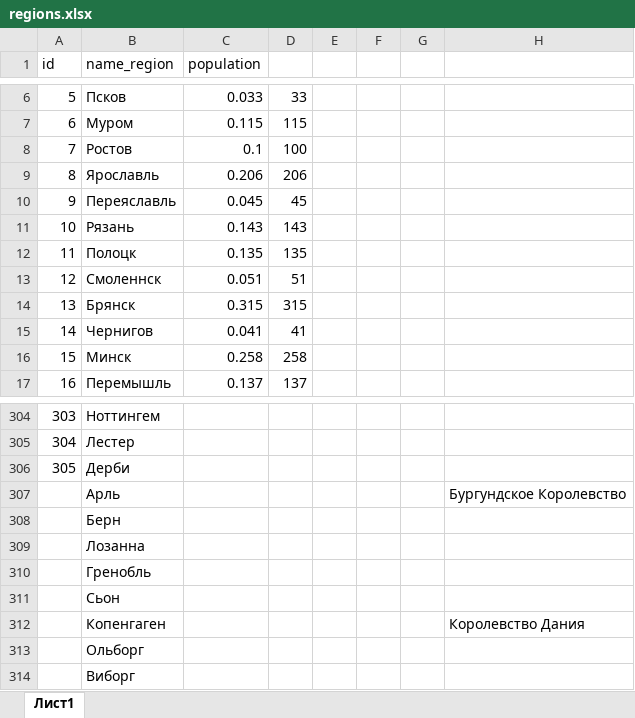
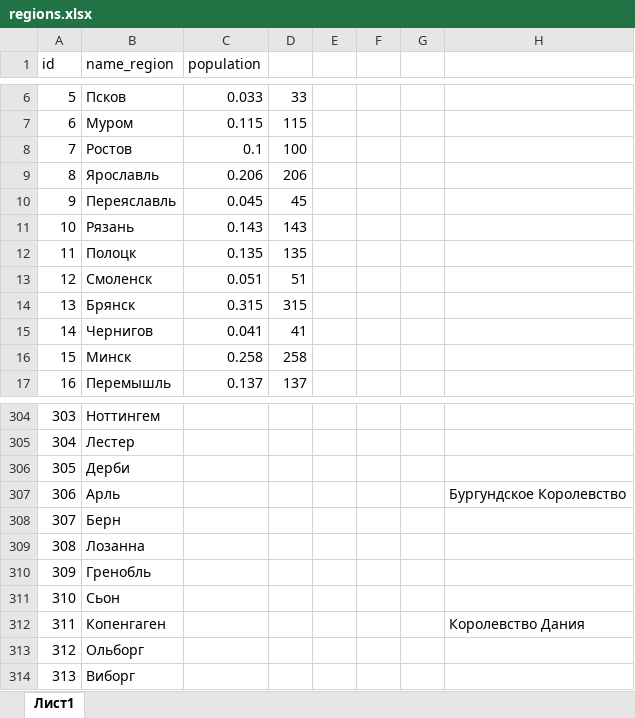
Before and after one commit to bazunaka/bazGames, an Excel workbook: The Rurik Empire/docs/regions.xlsx, sheet Лист1, drawn as a sheet; only a part is shown, gaps mark what is left out; values as stored, in another font and other column widths than the file's, no borders; the diff covers the shown part only; the diff names each change by its address in the sheet, - before the commit and + after, or states it on an @@ line.

```diff
--- a/The Rurik Empire/docs/regions.xlsx (sheet Лист1)
+++ b/The Rurik Empire/docs/regions.xlsx (sheet Лист1)
-B13 (name_region): Смоленнск
+B13 (name_region): Смоленск
@@ column A (id) renumbered between rows 307 and 384 @@
```
Also changed, not shown: 28 added rows, 6 removed rows and 1 edited cell elsewhere in this sheet.
